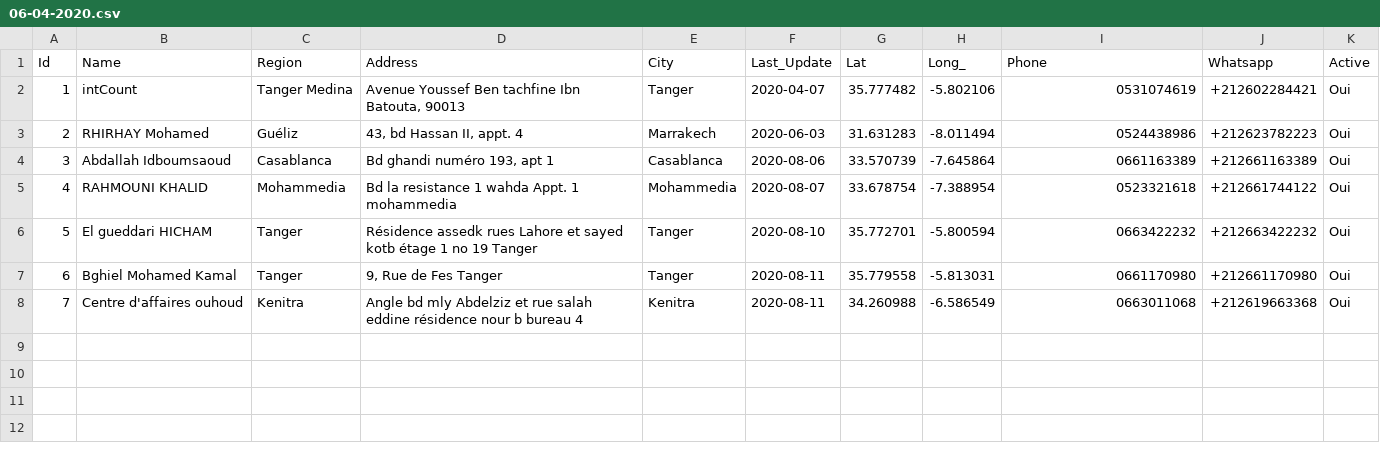
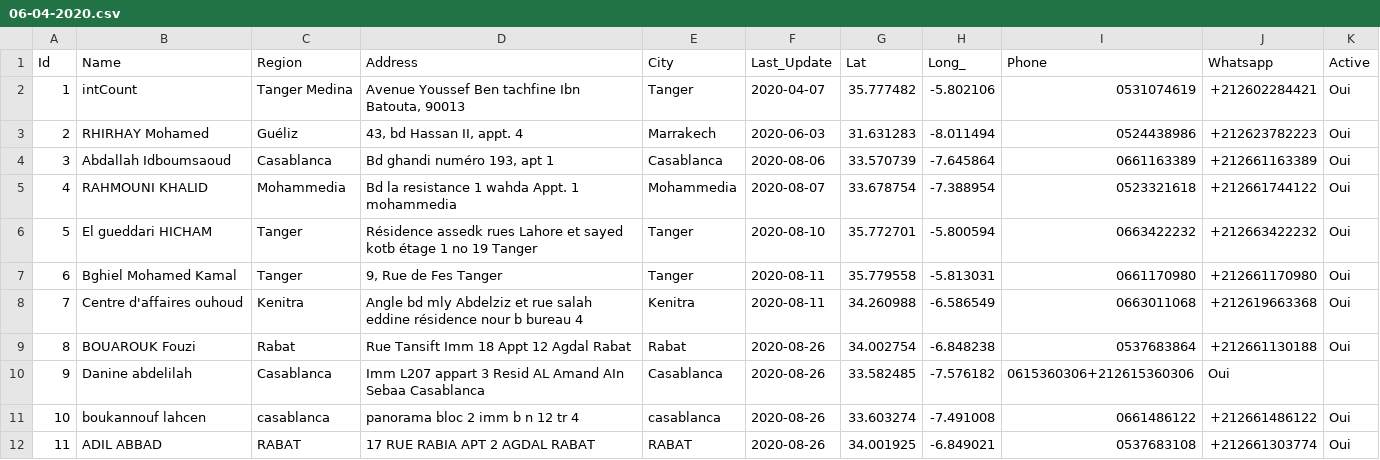
Before and after one commit to intCount/ComptableAgreesMaroc, a CSV file: 06-04-2020.csv, drawn as a sheet; the diff names each change by its address in the sheet, - before the commit and + after, or states it on an @@ line.

Commit message:
Update August-27

```diff
--- a/06-04-2020.csv
+++ b/06-04-2020.csv
+row 9: 8 | BOUAROUK Fouzi | Rabat | Rue Tansift Imm 18 Appt 12 Agdal Rabat | Rabat | 2020-08-26 | 34.002754 | -6.848238 | 0537683864 | +212661130188 | Oui
+row 10: 9 | Danine abdelilah | Casablanca | Imm L207 appart 3 Resid AL Amand AIn Sebaa Casablanca | Casablanca | 2020-08-26 | 33.582485 | -7.576182 | 0615360306+212615360306 | Oui
+row 11: 10 | boukannouf lahcen | casablanca | panorama bloc 2 imm b n 12 tr 4 | casablanca | 2020-08-26 | 33.603274 | -7.491008 | 0661486122 | +212661486122 | Oui
+row 12: 11 | ADIL ABBAD | RABAT | 17 RUE RABIA APT 2 AGDAL RABAT | RABAT | 2020-08-26 | 34.001925 | -6.849021 | 0537683108 | +212661303774 | Oui
```
